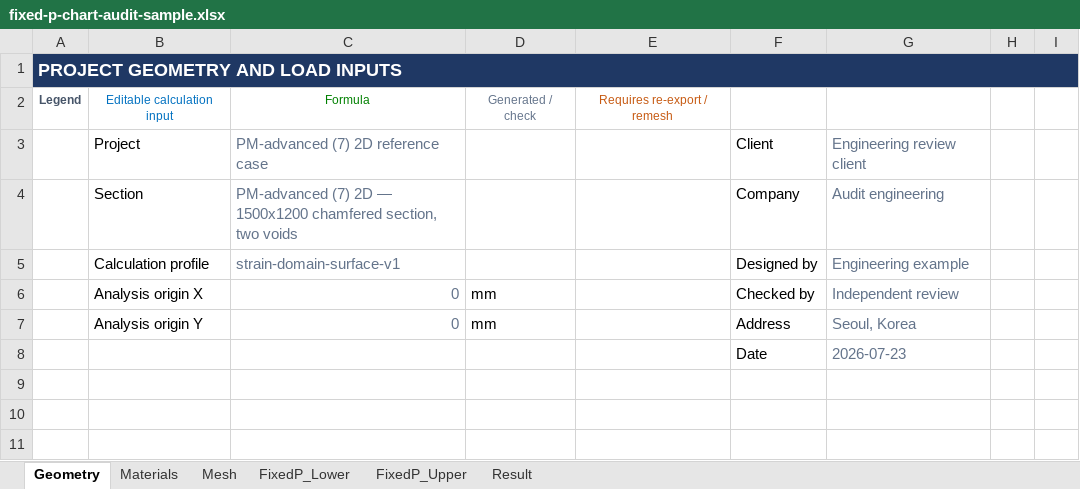
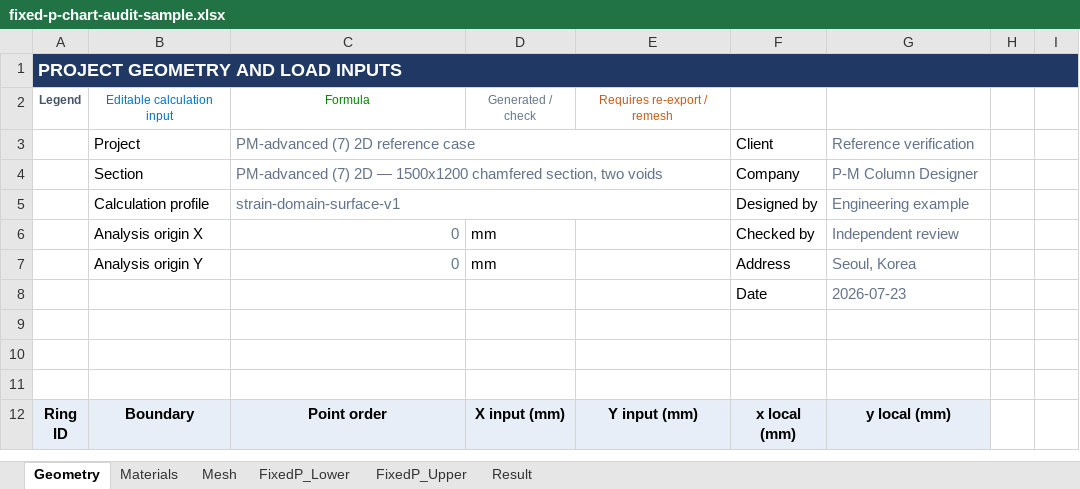
Before and after one commit to lxhungdp/RC-concrete-section, an Excel workbook: outputs/019fe8f4-4218-7a11-b43b-08f182dd459d/fixed-p-chart-audit-sample.xlsx, sheet Geometry, drawn as a sheet; only a part is shown; the shorter side is filled out with more unchanged rows; values as stored, in another font and other column widths than the file's, no borders; the diff names each change by its address in the sheet, - before the commit and + after, or states it on an @@ line.

```diff
--- a/outputs/019fe8f4-4218-7a11-b43b-08f182dd459d/fixed-p-chart-audit-sample.xlsx (sheet Geometry)
+++ b/outputs/019fe8f4-4218-7a11-b43b-08f182dd459d/fixed-p-chart-audit-sample.xlsx (sheet Geometry)
+C3:E3 merged
-G3: Engineering review client
+G3: Reference verification
+C4:E4 merged
-G4: Audit engineering
+G4: P-M Column Designer
+C5:E5 merged
```
Also changed, not shown: sheet FixedP_Lower, sheet FixedP_Upper, sheet Result, formulas that keep their value, hidden cells, 18 other files.
